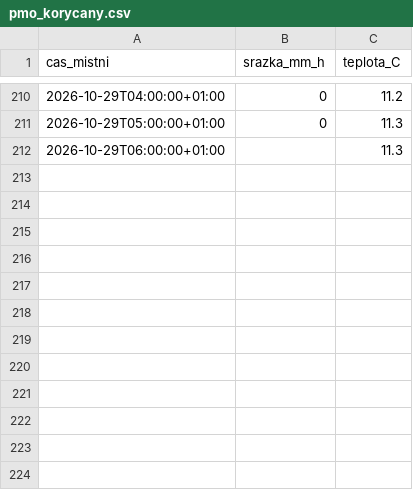
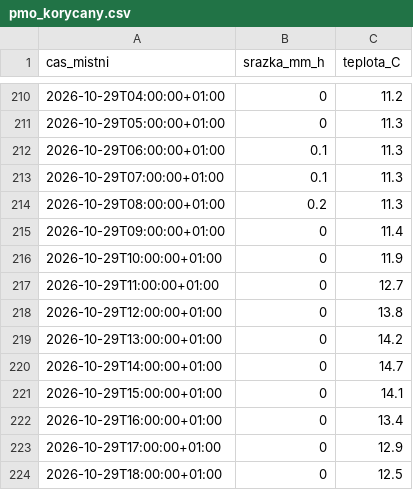
Before and after one commit to Skauti-Korycany/korycany-voda, a CSV file: data/pocasi/pmo_korycany.csv, drawn as a sheet; only a part is shown, gaps mark what is left out.

```diff
--- a/data/pocasi/pmo_korycany.csv
+++ b/data/pocasi/pmo_korycany.csv
@@ -211,2 +211,14 @@ cas_mistni;srazka_mm_h;teplota_C
 2026-10-29T05:00:00+01:00;0;11.3
-2026-10-29T06:00:00+01:00;;11.3
+2026-10-29T06:00:00+01:00;0.1;11.3
+2026-10-29T07:00:00+01:00;0.1;11.3
+2026-10-29T08:00:00+01:00;0.2;11.3
+2026-10-29T09:00:00+01:00;0;11.4
+2026-10-29T10:00:00+01:00;0;11.9
+2026-10-29T11:00:00+01:00;0;12.7
+2026-10-29T12:00:00+01:00;0;13.8
+2026-10-29T13:00:00+01:00;0;14.2
+2026-10-29T14:00:00+01:00;0;14.7
+2026-10-29T15:00:00+01:00;0;14.1
+2026-10-29T16:00:00+01:00;0;13.4
+2026-10-29T17:00:00+01:00;0;12.9
+2026-10-29T18:00:00+01:00;0;12.5
```
Also changed, not shown: data/pocasi/nemotice.csv, 4 other files.
